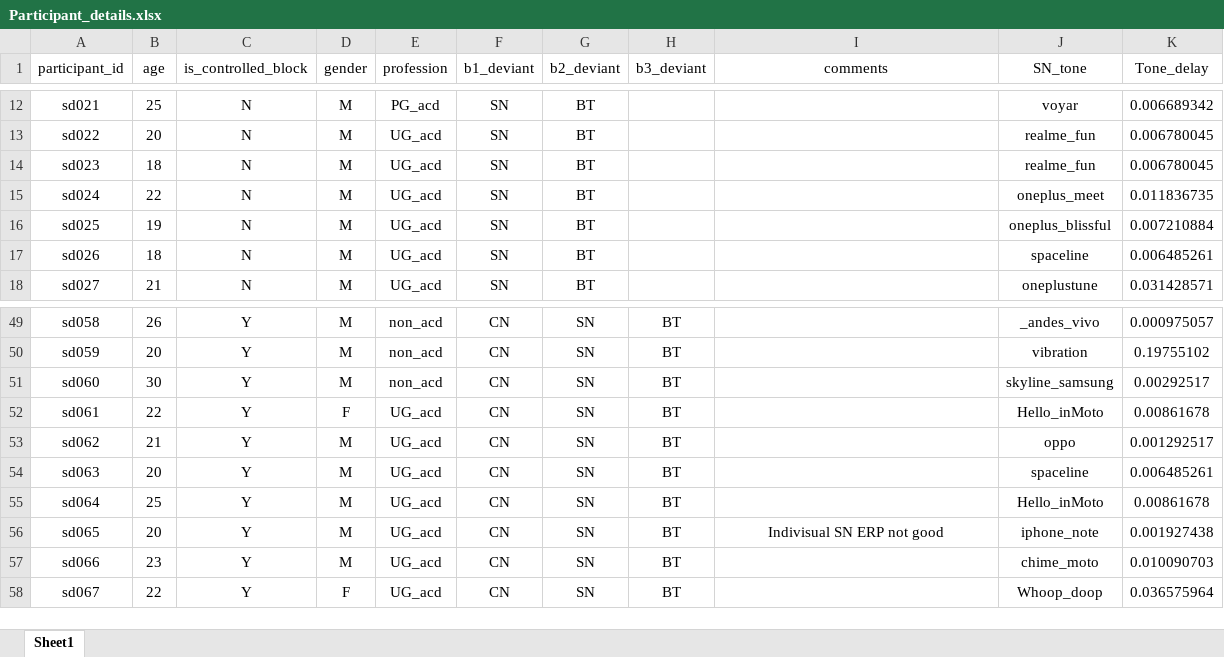
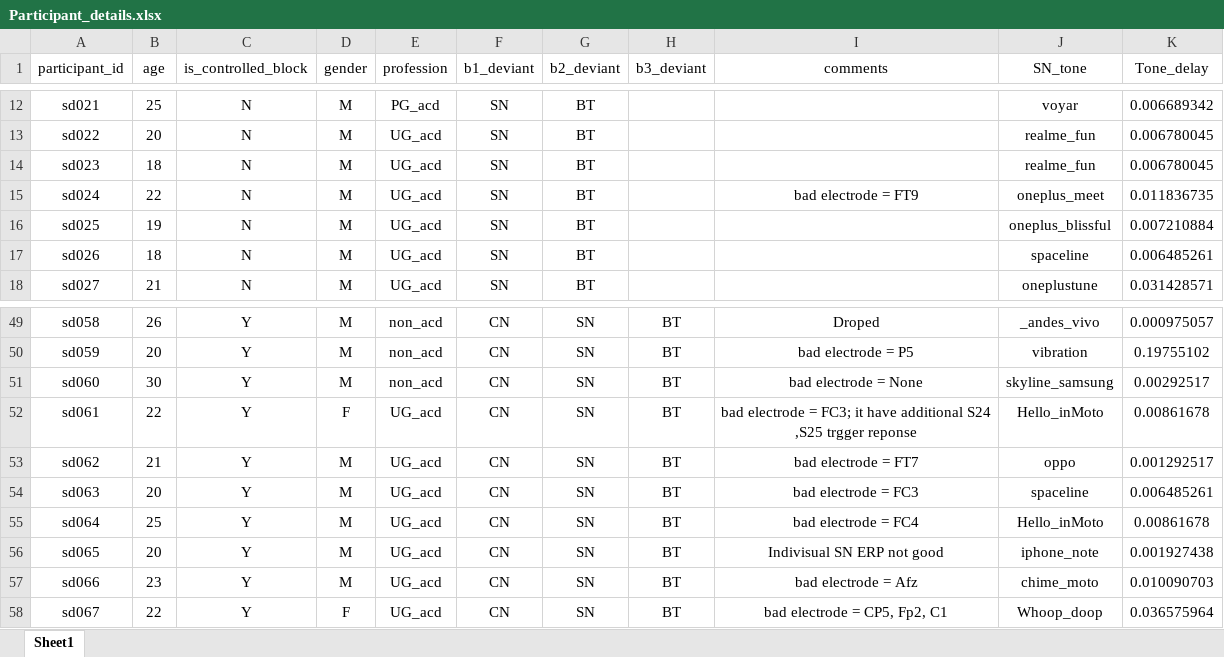
Before and after one commit to csndl-iitd/ecf-exp2-notif-mmn, an Excel workbook: data/Processed/Participant_details.xlsx, sheet Sheet1, drawn as a sheet; only a part is shown, gaps mark what is left out; values as stored, in another font and other column widths than the file's, no borders; the diff covers the shown part only; the diff names each change by its address in the sheet, - before the commit and + after, or states it on an @@ line.

```diff
--- a/data/Processed/Participant_details.xlsx (sheet Sheet1)
+++ b/data/Processed/Participant_details.xlsx (sheet Sheet1)
-I15 (comments): (empty)
+I15 (comments): bad electrode = FT9
-I49 (comments): (empty)
+I49 (comments): Droped
-I50 (comments): (empty)
+I50 (comments): bad electrode = P5
-I51 (comments): (empty)
+I51 (comments): bad electrode = None
-I52 (comments): (empty)
+I52 (comments): bad electrode = FC3; it have additional S24 ,S25 trgger reponse
-I53 (comments): (empty)
+I53 (comments): bad electrode = FT7
-I54 (comments): (empty)
+I54 (comments): bad electrode = FC3
-I55 (comments): (empty)
+I55 (comments): bad electrode = FC4
-I57 (comments): (empty)
+I57 (comments): bad electrode = Afz
-I58 (comments): (empty)
+I58 (comments): bad electrode = CP5, Fp2, C1
```
Also changed, not shown: 25 edited cells elsewhere in this sheet, 7 other files.
